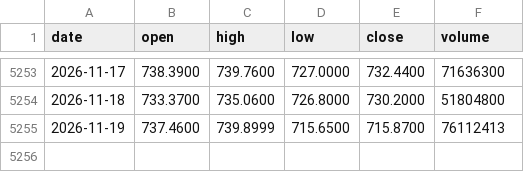
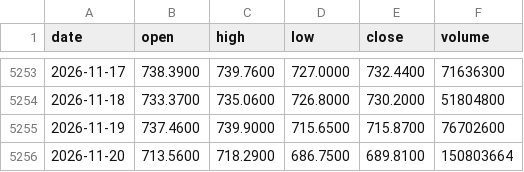
Before and after one commit to ryanzhao2026/MarketRegime, a CSV file: data/spy_ohlc.csv, drawn as a sheet; only a part is shown, gaps mark what is left out.

```diff
--- a/data/spy_ohlc.csv
+++ b/data/spy_ohlc.csv
@@ -5254,2 +5254,3 @@ date,open,high,low,close,volume
 2026-11-18,733.3700,735.0600,726.8000,730.2000,51804800
-2026-11-19,737.4600,739.8999,715.6500,715.8700,76112413
+2026-11-19,737.4600,739.9000,715.6500,715.8700,76702600
+2026-11-20,713.5600,718.2900,686.7500,689.8100,150803664
```
Also changed, not shown: 4 other files.
